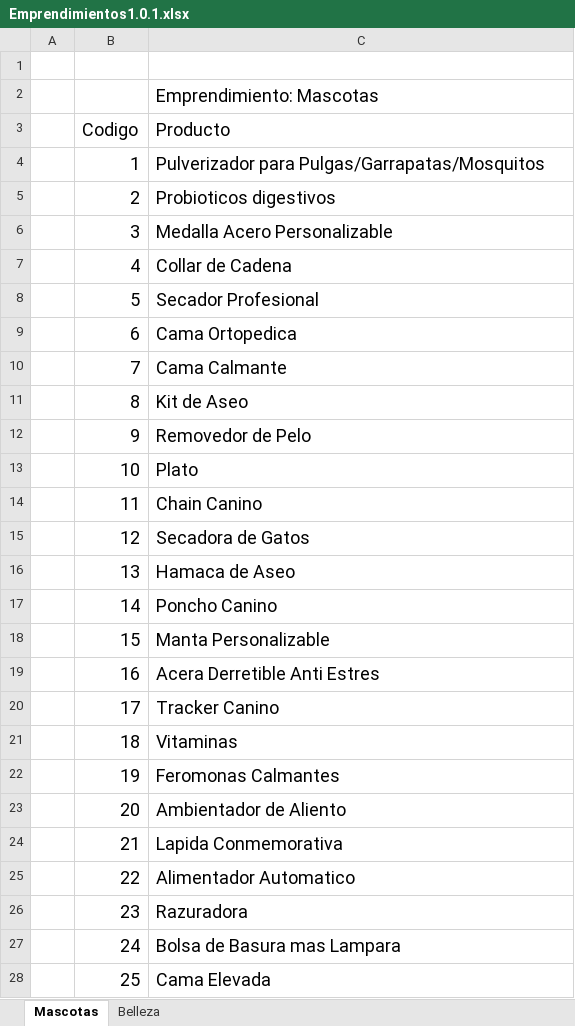
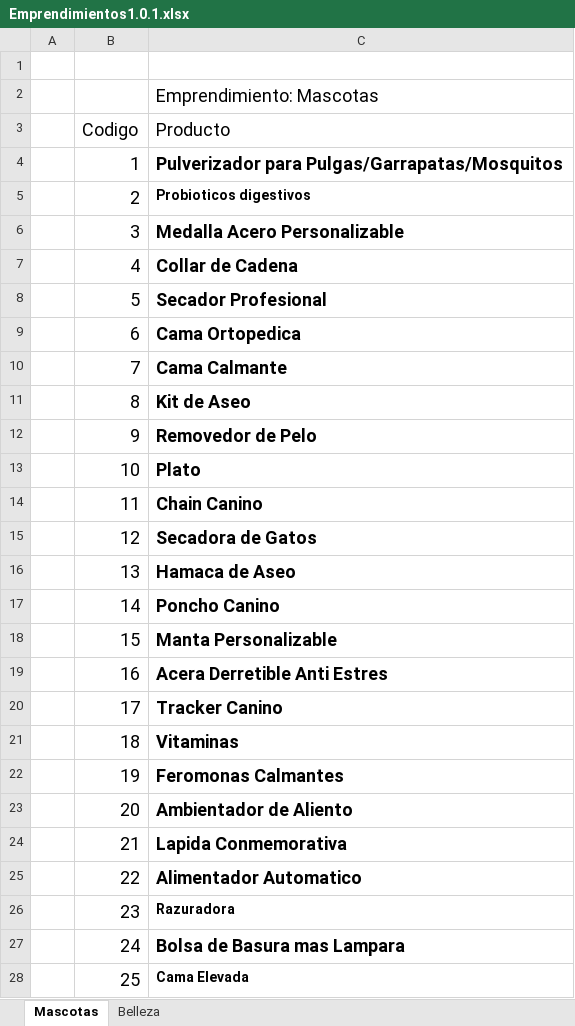
Before and after one commit to bm20019/imgs, an Excel workbook: Emprendimientos1.0.1.xlsx, sheet Mascotas, drawn as a sheet; values as stored, in another font and other column widths than the file's, no borders; the diff names each change by its address in the sheet, - before the commit and + after, or states it on an @@ line.

```diff
--- a/Emprendimientos1.0.1.xlsx (sheet Mascotas)
+++ b/Emprendimientos1.0.1.xlsx (sheet Mascotas)
-C4:C28 bold: off
+C4:C28 bold: on
@@ C5 text size: smaller @@
@@ C26 text size: smaller @@
@@ C28 text size: smaller @@
```
Also changed, not shown: sheet Belleza, 50 other files.
